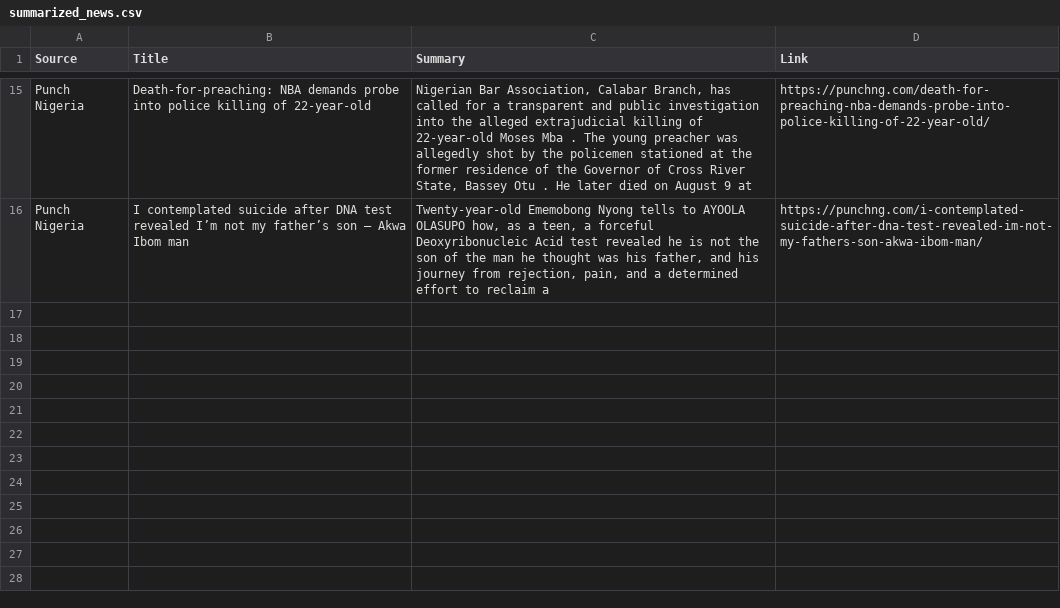
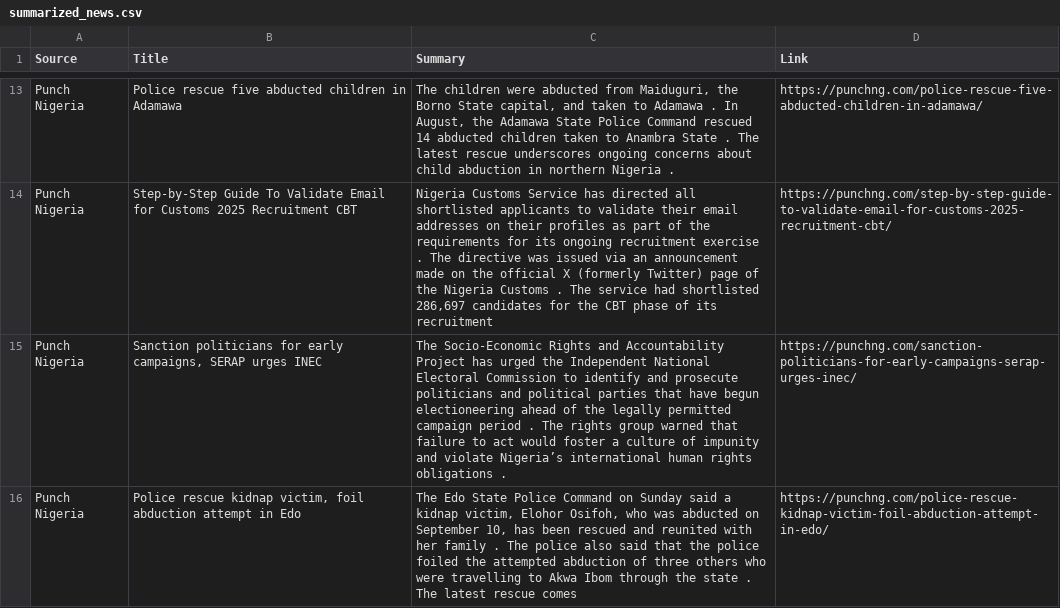
Before and after one commit to anthonob/nigerian-news-aggregator, a CSV file: summarized_news.csv, drawn as a sheet; only a part is shown, gaps mark what is left out; addresses are those after the commit; the diff covers the shown part only; the diff names each change by its address in the sheet, - before the commit and + after, or states it on an @@ line.

```diff
--- a/summarized_news.csv
+++ b/summarized_news.csv
-B13 (Title): Death-for-preaching: NBA demands probe into police killing of 22-year-old
+B13 (Title): Police rescue five abducted children in Adamawa
-C13 (Summary): Nigerian Bar Association, Calabar Branch, has called for a transparent and public investigation into the alleged extrajudicial killing of 22-year-old Moses Mba . The young preacher was allegedly shot by the policemen stationed at the former residence of the Governor of Cross River State, Bassey Otu . He later died on August 9 at
+C13 (Summary): The children were abducted from Maiduguri, the Borno State capital, and taken to Adamawa . In August, the Adamawa State Police Command rescued 14 abducted children taken to Anambra State . The latest rescue underscores ongoing concerns about child abduction in northern Nigeria .
-D13 (Link): https://punchng.com/death-for-preaching-nba-demands-probe-into-police-killing-of-22-year-old/
+D13 (Link): https://punchng.com/police-rescue-five-abducted-children-in-adamawa/
+row 14: Punch Nigeria | Step-by-Step Guide To Validate Email for Customs 2025 Recruitment CBT | Nigeria Customs Service has directed all shortlisted applicants to validate their email addresses on their profiles as part of the requirements for its ongoing recruitment exercise . The directive was issued via an announcement made on the official X (formerly Twitter) page of the Nigeria Customs . The service had shortlisted 286,697 candidates for the CBT phase of its recruitment | https://punchng.com/step-by-step-guide-to-validate-email-for-customs-2025-recruitment-cbt/
+row 15: Punch Nigeria | Sanction politicians for early campaigns, SERAP urges INEC | The Socio-Economic Rights and Accountability Project has urged the Independent National Electoral Commission to identify and prosecute politicians and political parties that have begun electioneering ahead of the legally permitted campaign period . The rights group warned that failure to act would foster a culture of impunity and violate Nigeria’s international human rights obligations . | https://punchng.com/sanction-politicians-for-early-campaigns-serap-urges-inec/
-B16 (Title): I contemplated suicide after DNA test revealed I’m not my father’s son – Akwa Ibom man
+B16 (Title): Police rescue kidnap victim, foil abduction attempt in Edo
-C16 (Summary): Twenty-year-old Ememobong Nyong tells to AYOOLA OLASUPO how, as a teen, a forceful Deoxyribonucleic Acid test revealed he is not the son of the man he thought was his father, and his journey from rejection, pain, and a determined effort to reclaim a
+C16 (Summary): The Edo State Police Command on Sunday said a kidnap victim, Elohor Osifoh, who was abducted on September 10, has been rescued and reunited with her family . The police also said that the police foiled the attempted abduction of three others who were travelling to Akwa Ibom through the state . The latest rescue comes
-D16 (Link): https://punchng.com/i-contemplated-suicide-after-dna-test-revealed-im-not-my-fathers-son-akwa-ibom-man/
+D16 (Link): https://punchng.com/police-rescue-kidnap-victim-foil-abduction-attempt-in-edo/
```
Also changed, not shown: 4 added rows, 6 removed rows and 21 edited cells elsewhere in this file.
